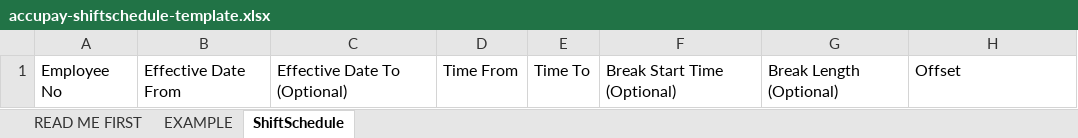
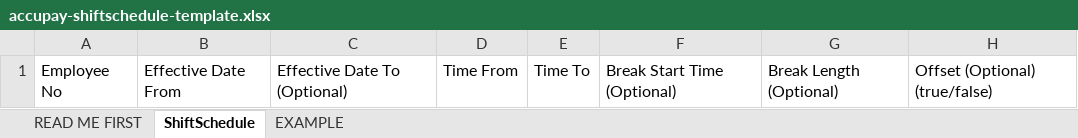
Before and after one commit to lbg-globagility/accupay, an Excel workbook: AccuPay/ImportTemplates/accupay-shiftschedule-template.xlsx, sheet ShiftSchedule, drawn as a sheet; values as stored, in another font and other column widths than the file's, no borders; the diff names each change by its address in the sheet, - before the commit and + after, or states it on an @@ line.

```diff
--- a/AccuPay/ImportTemplates/accupay-shiftschedule-template.xlsx (sheet ShiftSchedule)
+++ b/AccuPay/ImportTemplates/accupay-shiftschedule-template.xlsx (sheet ShiftSchedule)
@@ sheet tab order changed: READ ME FIRST | ShiftSchedule | EXAMPLE @@
-H1: Offset
+H1: Offset (Optional) (true/false)
```
Also changed, not shown: sheet EXAMPLE, sheet READ ME FIRST, 9 other files.
